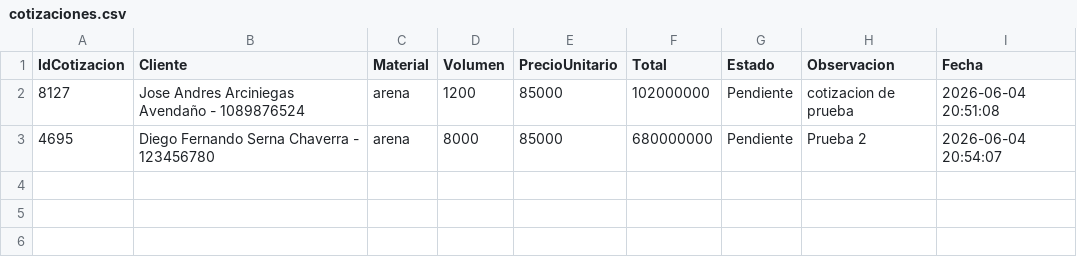
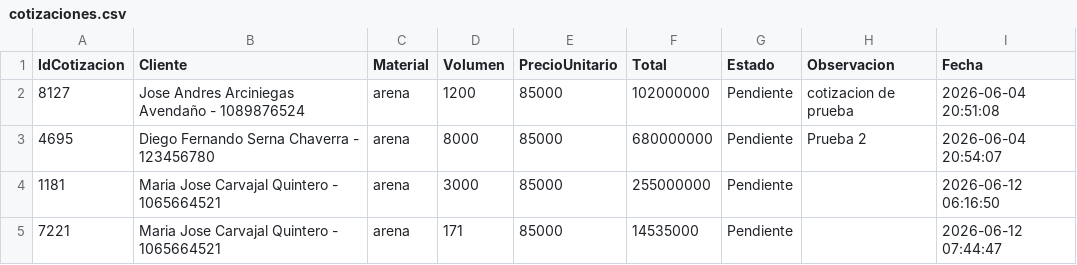
Before and after one commit to LeonardoCarvajal927/Progrmacion_3, a CSV file: Tercer Corte/Proyecto Manuel/SistemaMovimientoTierra/SistemaMovimientoTierra/SistemaMovimientoTierra/bin/Debug/Data/cotizaciones.csv, drawn as a sheet; the diff names each change by its address in the sheet, - before the commit and + after, or states it on an @@ line.

```diff
--- a/Tercer Corte/Proyecto Manuel/SistemaMovimientoTierra/SistemaMovimientoTierra/SistemaMovimientoTierra/bin/Debug/Data/cotizaciones.csv
+++ b/Tercer Corte/Proyecto Manuel/SistemaMovimientoTierra/SistemaMovimientoTierra/SistemaMovimientoTierra/bin/Debug/Data/cotizaciones.csv
+row 4: 1181 | Maria Jose Carvajal Quintero - 1065664521 | arena | 3000 | 85000 | 255000000 | Pendiente |  | 2026-06-12 06:16:50
+row 5: 7221 | Maria Jose Carvajal Quintero - 1065664521 | arena | 171 | 85000 | 14535000 | Pendiente |  | 2026-06-12 07:44:47
```
Also changed, not shown: Tercer Corte/Proyecto Manuel/SistemaMovimientoTierra/SistemaMovimientoTierra/SistemaMovimientoTierra/bin/Debug/Data/clientes.csv, Tercer Corte/Proyecto Manuel/SistemaMovimientoTierra/SistemaMovimientoTierra/SistemaMovimientoTierra/bin/Debug/Data/usuarios.csv, 6 other files.
